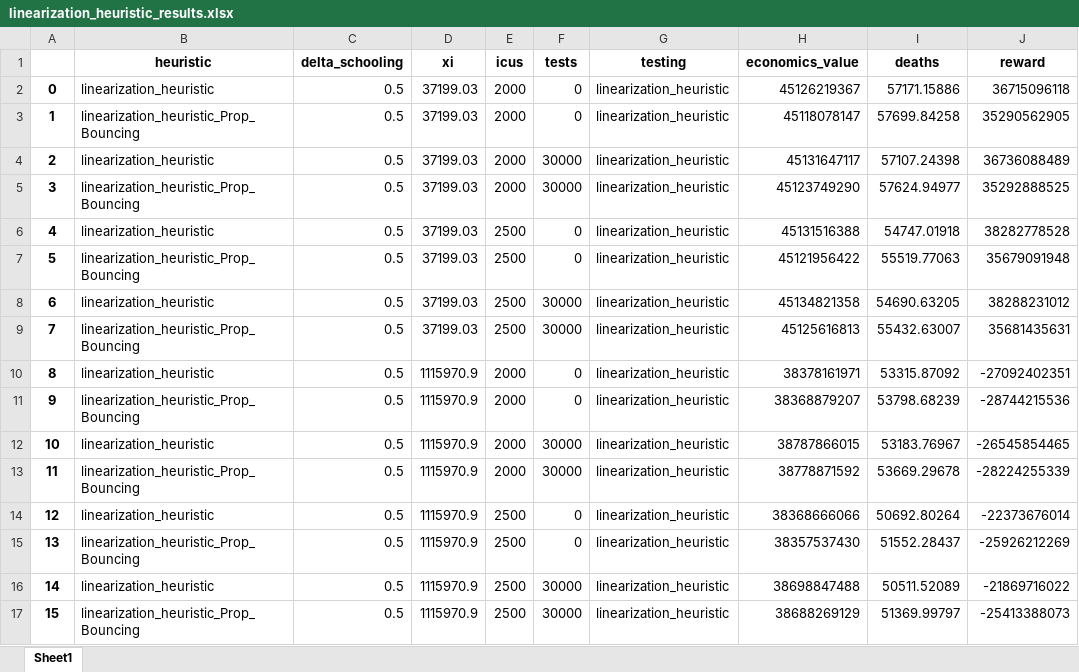
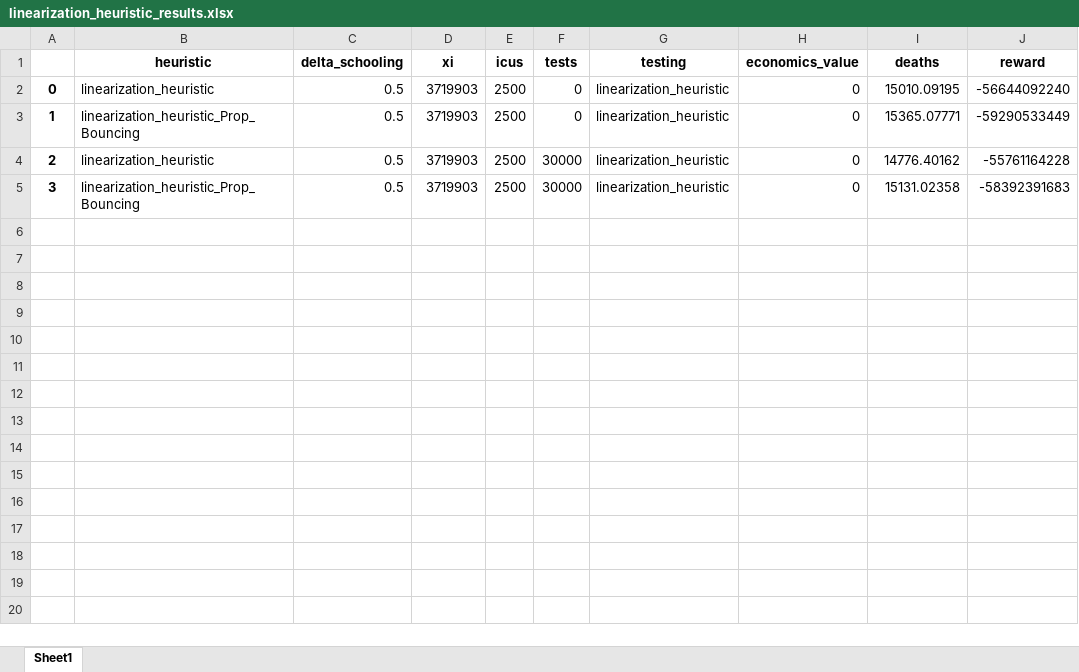
Before and after one commit to serarca/covid-optimization, an Excel workbook: linearization_heuristic_dyn_models/linearization_heuristic_results.xlsx, sheet Sheet1, drawn as a sheet; values as stored, in another font and other column widths than the file's, no borders; the diff names each change by its address in the sheet, - before the commit and + after, or states it on an @@ line.

```diff
--- a/linearization_heuristic_dyn_models/linearization_heuristic_results.xlsx (sheet Sheet1)
+++ b/linearization_heuristic_dyn_models/linearization_heuristic_results.xlsx (sheet Sheet1)
-D2:D5 (xi): 37199.03
+D2:D5 (xi): 3719903
-E2:E5 (icus): 2000
+E2:E5 (icus): 2500
-H2 (economics_value): 45126219367
+H2 (economics_value): 0
-I2 (deaths): 57171.15886
+I2 (deaths): 15010.09195
-J2 (reward): 36715096118
+J2 (reward): -56644092240
-H3 (economics_value): 45118078147
+H3 (economics_value): 0
-I3 (deaths): 57699.84258
+I3 (deaths): 15365.07771
-J3 (reward): 35290562905
+J3 (reward): -59290533449
-H4 (economics_value): 45131647117
+H4 (economics_value): 0
-I4 (deaths): 57107.24398
+I4 (deaths): 14776.40162
-J4 (reward): 36736088489
+J4 (reward): -55761164228
-H5 (economics_value): 45123749290
+H5 (economics_value): 0
-I5 (deaths): 57624.94977
+I5 (deaths): 15131.02358
-J5 (reward): 35292888525
+J5 (reward): -58392391683
-row 6: 4 | linearization_heuristic | 0.5 | 37199.03 | 2500 | 0 | linearization_heuristic | 45131516388 | 54747.01918 | 38282778528
-row 7: 5 | linearization_heuristic_Prop_Bouncing | 0.5 | 37199.03 | 2500 | 0 | linearization_heuristic | 45121956422 | 55519.77063 | 35679091948
-row 8: 6 | linearization_heuristic | 0.5 | 37199.03 | 2500 | 30000 | linearization_heuristic | 45134821358 | 54690.63205 | 38288231012
-row 9: 7 | linearization_heuristic_Prop_Bouncing | 0.5 | 37199.03 | 2500 | 30000 | linearization_heuristic | 45125616813 | 55432.63007 | 35681435631
-row 10: 8 | linearization_heuristic | 0.5 | 1115970.9 | 2000 | 0 | linearization_heuristic | 38378161971 | 53315.87092 | -27092402351
-row 11: 9 | linearization_heuristic_Prop_Bouncing | 0.5 | 1115970.9 | 2000 | 0 | linearization_heuristic | 38368879207 | 53798.68239 | -28744215536
-row 12: 10 | linearization_heuristic | 0.5 | 1115970.9 | 2000 | 30000 | linearization_heuristic | 38787866015 | 53183.76967 | -26545854465
-row 13: 11 | linearization_heuristic_Prop_Bouncing | 0.5 | 1115970.9 | 2000 | 30000 | linearization_heuristic | 38778871592 | 53669.29678 | -28224255339
-row 14: 12 | linearization_heuristic | 0.5 | 1115970.9 | 2500 | 0 | linearization_heuristic | 38368666066 | 50692.80264 | -22373676014
-row 15: 13 | linearization_heuristic_Prop_Bouncing | 0.5 | 1115970.9 | 2500 | 0 | linearization_heuristic | 38357537430 | 51552.28437 | -25926212269
-row 16: 14 | linearization_heuristic | 0.5 | 1115970.9 | 2500 | 30000 | linearization_heuristic | 38698847488 | 50511.52089 | -21869716022
-row 17: 15 | linearization_heuristic_Prop_Bouncing | 0.5 | 1115970.9 | 2500 | 30000 | linearization_heuristic | 38688269129 | 51369.99797 | -25413388073
```
Also changed, not shown: 32 other files.
